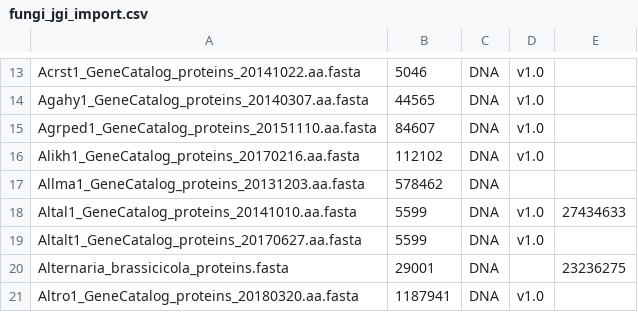
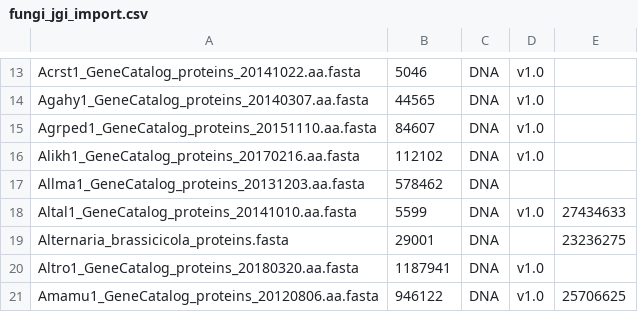
Before and after one commit to guyleonard/orchardDB, a CSV file: import/fungi_jgi_import.csv, drawn as a sheet; only a part is shown, gaps mark what is left out; the shorter side is filled out with more unchanged rows; the diff names each change by its address in the sheet, - before the commit and + after, or states it on an @@ line.

Commit message:
removed and erroneous duplicate

```diff
--- a/import/fungi_jgi_import.csv
+++ b/import/fungi_jgi_import.csv
-row 19: Altalt1_GeneCatalog_proteins_20170627.aa.fasta | 5599 | DNA | v1.0
```
